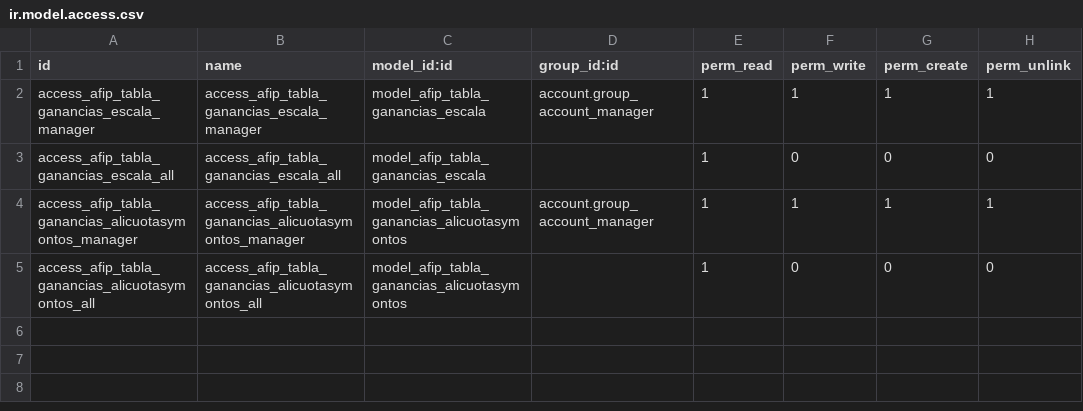
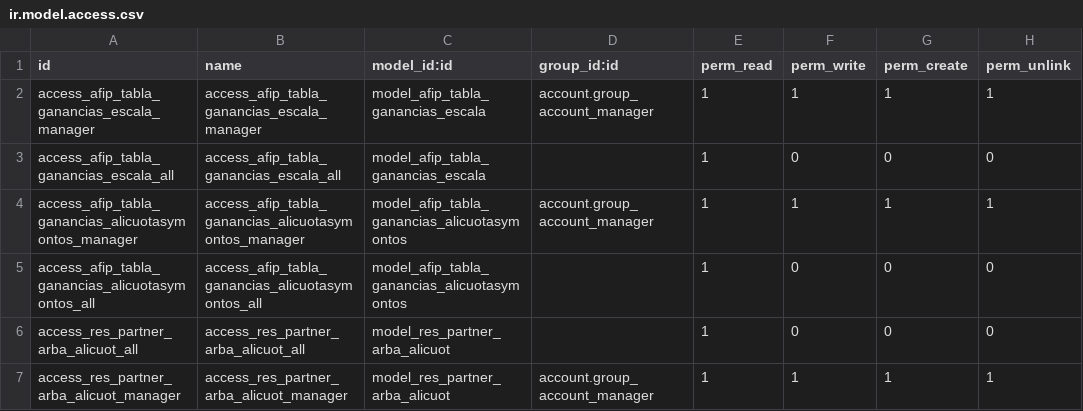
Before and after one commit to ingadhoc/odoo-argentina, a CSV file: l10n_ar_account_withholding/security/ir.model.access.csv, drawn as a sheet.

```diff
--- a/l10n_ar_account_withholding/security/ir.model.access.csv
+++ b/l10n_ar_account_withholding/security/ir.model.access.csv
@@ -5 +5,3 @@ access_afip_tabla_ganancias_alicuotasymontos_manager,access_afip_tabla_ganancias
 access_afip_tabla_ganancias_alicuotasymontos_all,access_afip_tabla_ganancias_alicuotasymontos_all,model_afip_tabla_ganancias_alicuotasymontos,,1,0,0,0
+access_res_partner_arba_alicuot_all,access_res_partner_arba_alicuot_all,model_res_partner_arba_alicuot,,1,0,0,0
+access_res_partner_arba_alicuot_manager,access_res_partner_arba_alicuot_manager,model_res_partner_arba_alicuot,account.group_account_manager,1,1,1,1
```
Also changed, not shown: 10 other files.
